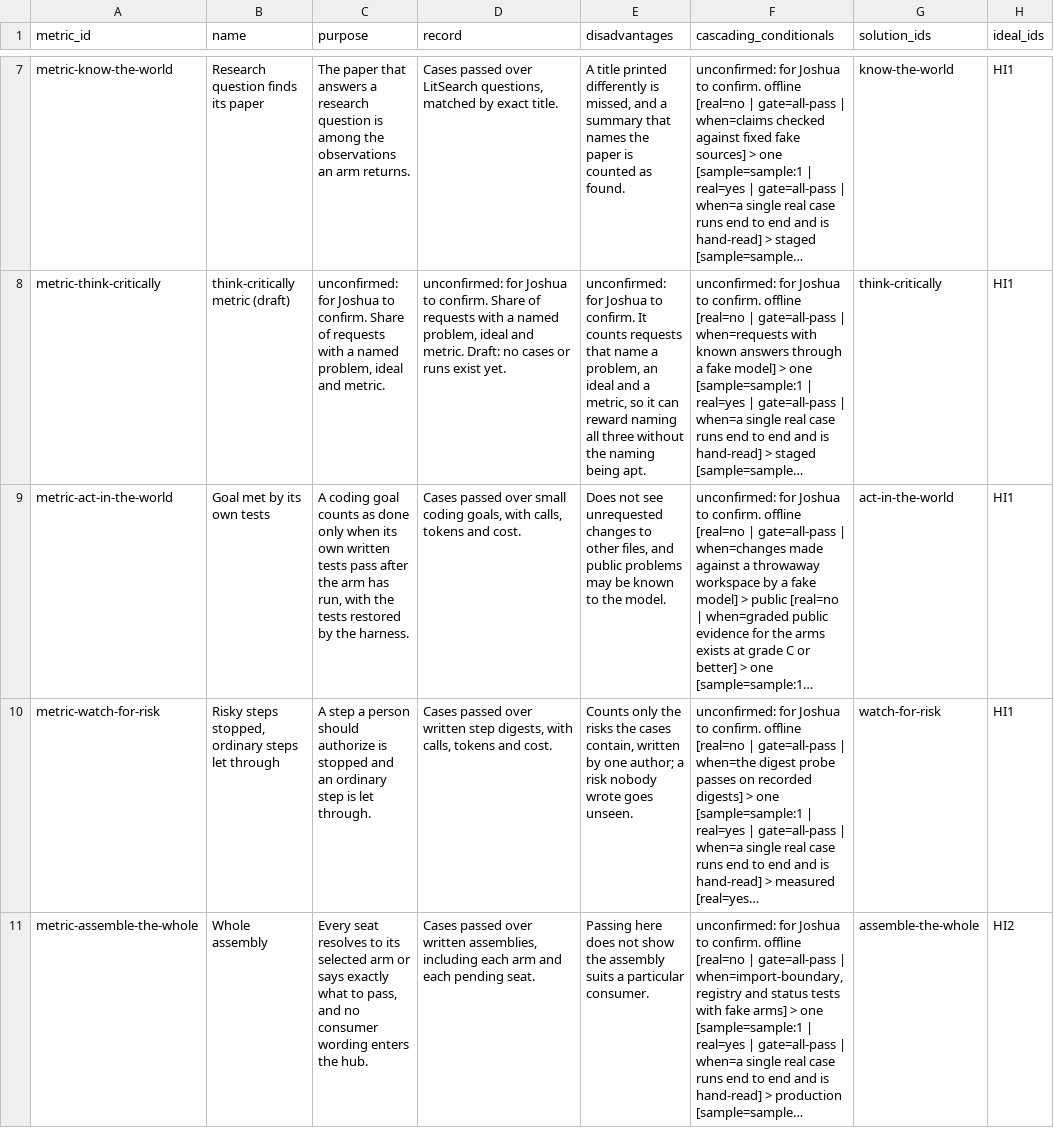
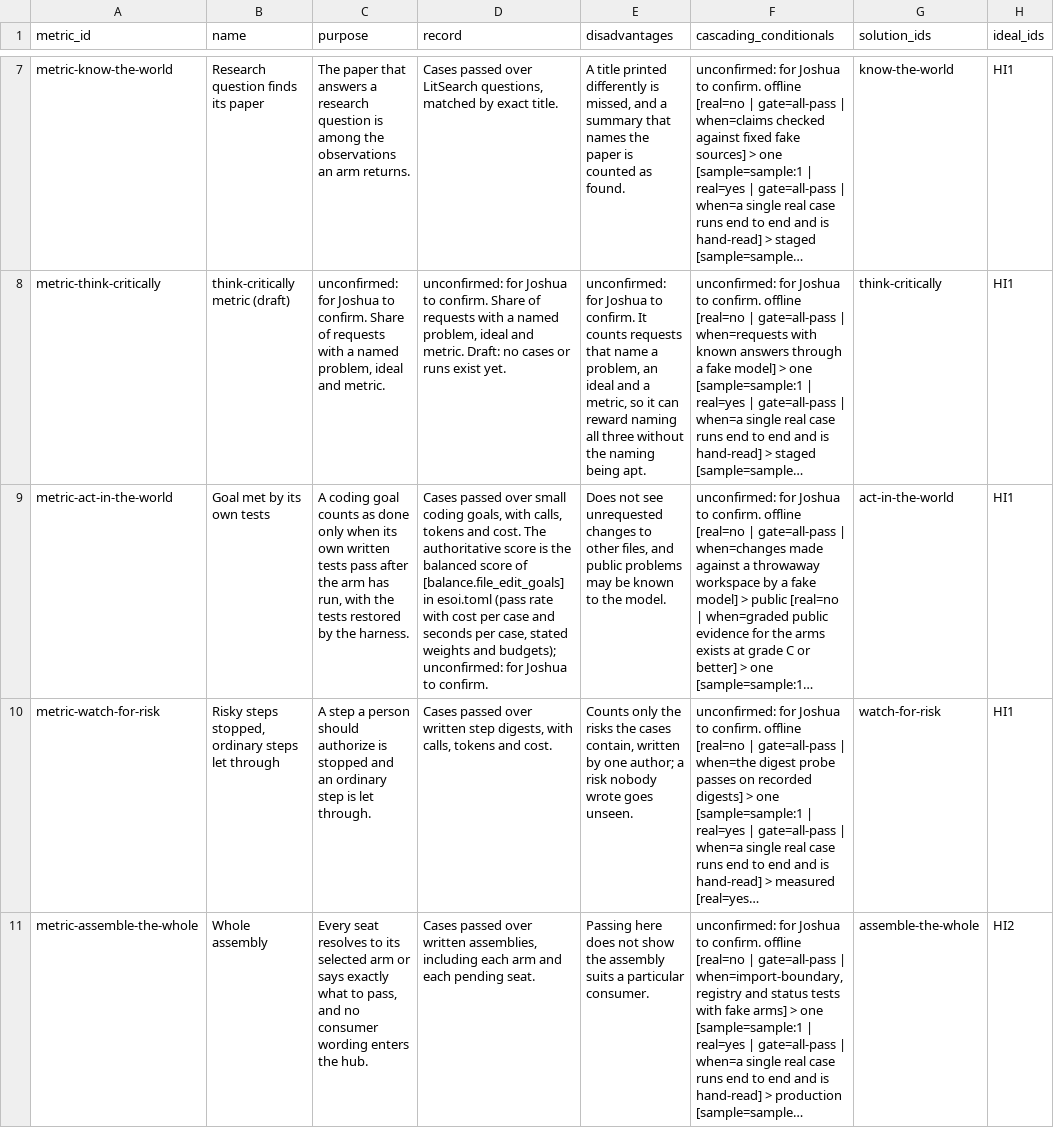
Before and after one commit to SpiritualData/ai-hub-of-hubs-structure, a CSV file: esoi/metrics.csv, drawn as a sheet; only a part is shown, gaps mark what is left out; long unchanged cells end in …; the diff names each change by its address in the sheet, - before the commit and + after, or states it on an @@ line.

```diff
--- a/esoi/metrics.csv
+++ b/esoi/metrics.csv
-D9 (record): …and cost.
+D9 (record): …and cost. The authoritative score is the balanced score of [balance.file_edit_goals] in esoi.toml (pass rate with cost per case and seconds per case, stated weights and budgets); unconfirmed: for Joshua to confirm.
```
Also changed, not shown: esoi/per_case.csv, esoi/results.csv, 3 other files.
